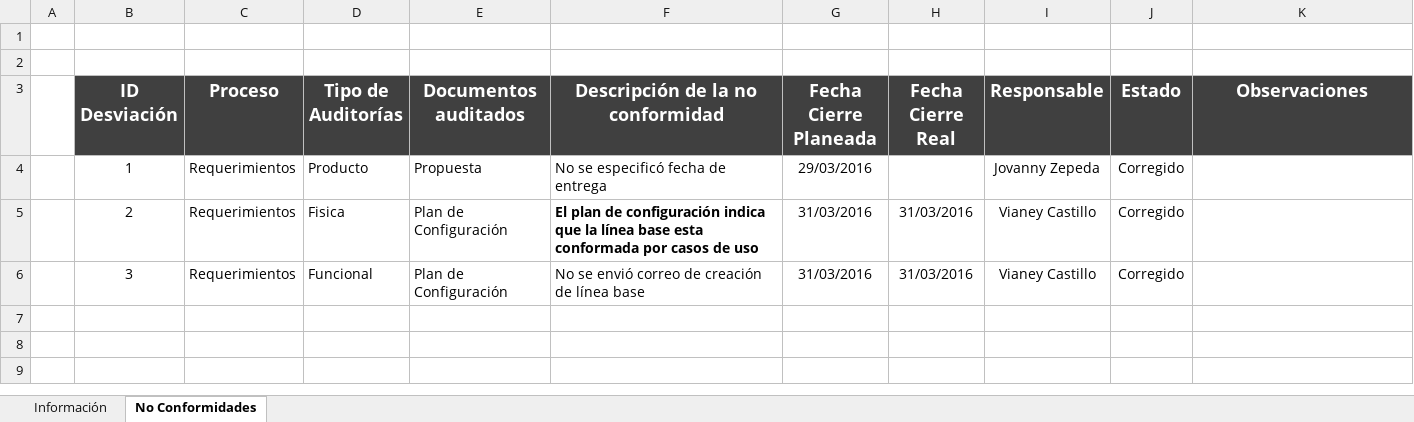
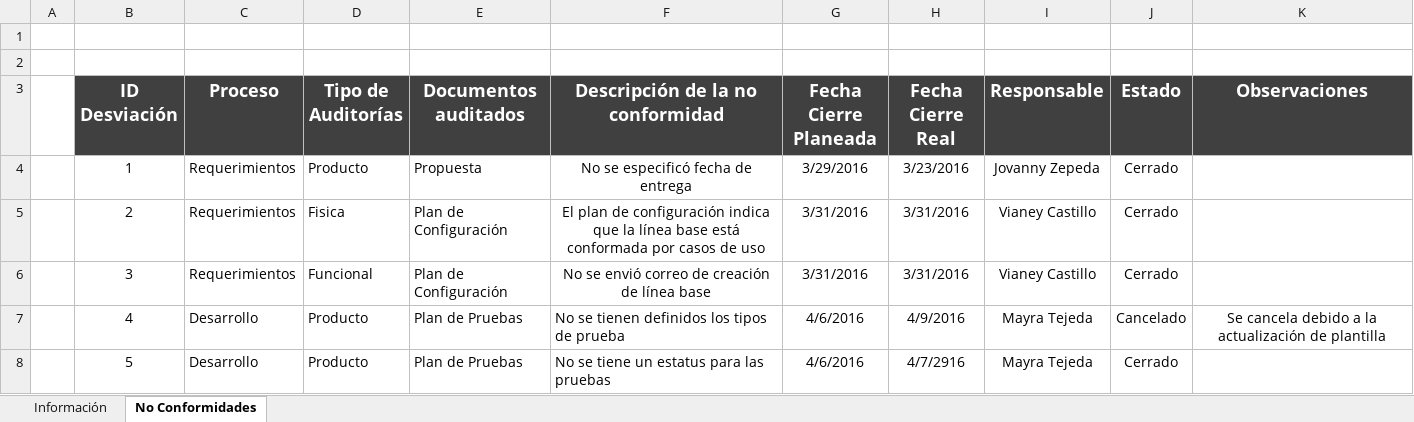
Before and after one commit to jovannyzepeda/Bisoltec, an Excel workbook: Proyectos/Viaticos/05. Calidad/Viaticos-ReporteNoConformidades.xlsx, sheet No Conformidades, drawn as a sheet; values as stored, in another font and other column widths than the file's, no borders; charts and pictures not drawn; the diff names each change by its address in the sheet, - before the commit and + after, or states it on an @@ line.

Commit message:
Reporte No Conformidades

```diff
--- a/Proyectos/Viaticos/05. Calidad/Viaticos-ReporteNoConformidades.xlsx (sheet No Conformidades)
+++ b/Proyectos/Viaticos/05. Calidad/Viaticos-ReporteNoConformidades.xlsx (sheet No Conformidades)
-F4:F6 alignment: left
+F4:F6 alignment: center
-G4 (Fecha Cierre Planeada): 29/03/2016
+G4 (Fecha Cierre Planeada): 3/29/2016
-H4 (Fecha Cierre Real): (empty)
+H4 (Fecha Cierre Real): 3/23/2016
-J4:J6 (Estado): Corregido
+J4:J6 (Estado): Cerrado
-F5 (Descripción de la no conformidad): …línea base esta conformada por…
+F5 (Descripción de la no conformidad): …línea base está conformada por…
-F5 bold: on
+F5 bold: off
-G5:G6 (Fecha Cierre Planeada): 31/03/2016
+G5:G6 (Fecha Cierre Planeada): 3/31/2016
-H5:H6 (Fecha Cierre Real): 31/03/2016
+H5:H6 (Fecha Cierre Real): 3/31/2016
+row 7:  | 4 | Desarrollo | Producto | Plan de Pruebas | No se tienen definidos los tipos de prueba | 4/6/2016 | 4/9/2016 | Mayra Tejeda | Cancelado | Se cancela debido a la actualización de plantilla
+row 8:  | 5 | Desarrollo | Producto | Plan de Pruebas | No se tiene un estatus para las pruebas | 4/6/2016 | 4/7/2916 | Mayra Tejeda | Cerrado
```
Also changed, not shown: sheet Información, formulas that keep their value, charts or pictures.
